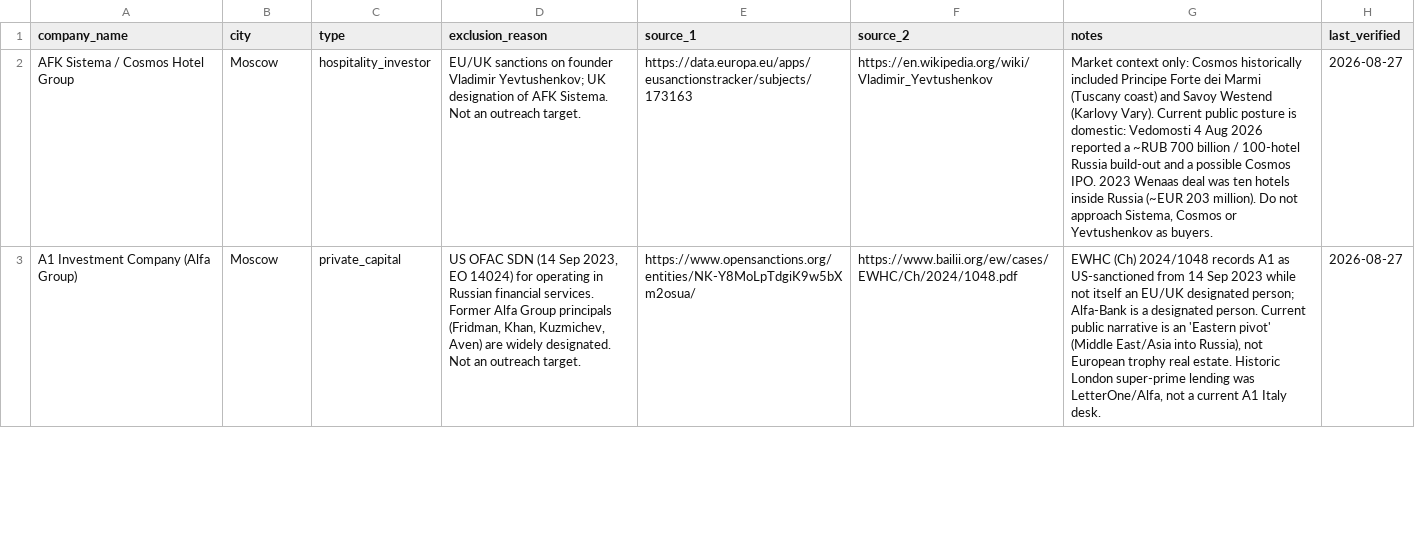
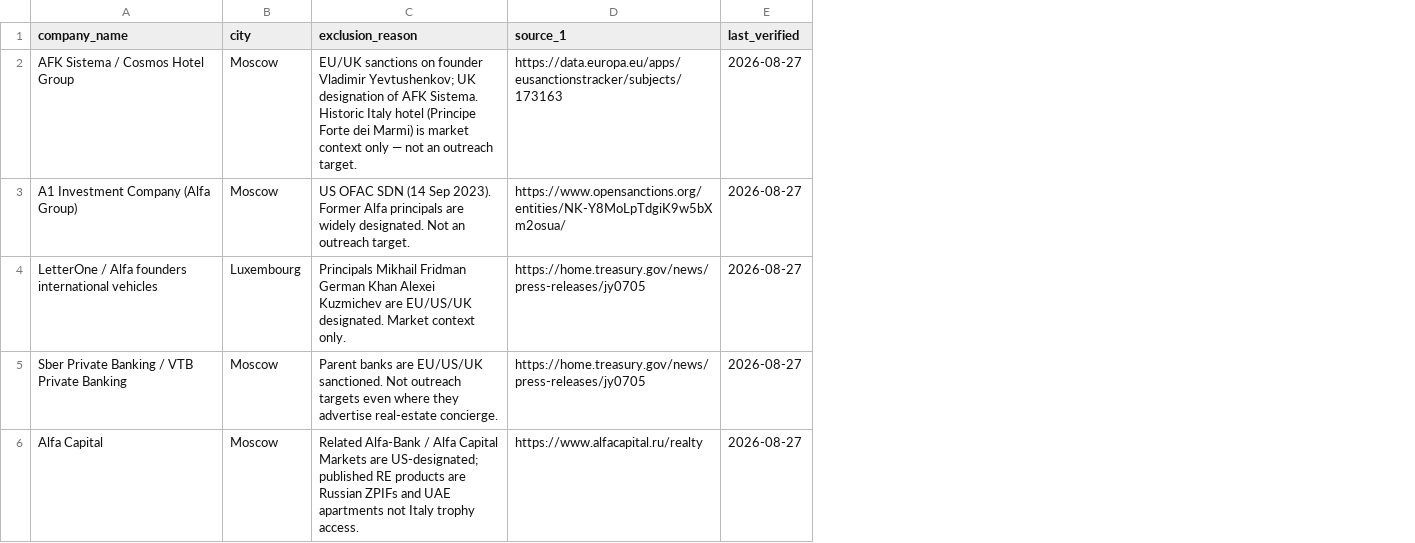
Before and after one commit to aiNicx/estate, a CSV file: data/real-estate-prospects/russia-excluded.csv, drawn as a sheet; only a part is shown; removed rows and columns are numbered as before the commit, all else as after; the diff covers the shown part only; the diff names each change by its address in the sheet, - before the commit and + after, or states it on an @@ line.

```diff
--- a/data/real-estate-prospects/russia-excluded.csv
+++ b/data/real-estate-prospects/russia-excluded.csv
-column C (type), rows 2-3: hospitality_investor | private_capital
-column F (source_2), rows 2-3: https://en.wikipedia.org/wiki/Vladimir_Yevtushenkov | https://www.bailii.org/ew/cases/EWHC/Ch/2024/1048.pdf
-column G (notes), rows 2-3: Market context only: Cosmos historically included Principe Forte dei Marmi (Tuscany coast) and Savoy Westend (Karlovy Vary). Current public posture is domestic: Vedomosti 4 Aug 2026 reported a ~RUB 700 billion / 100-hotel Russia build-out and a possible Cosmos IPO. 2023 Wenaas deal was ten hotels inside Russia (~EUR 203 million). Do not approach Sistema, Cosmos or Yevtushenkov as buyers. | EWHC (Ch) 2024/1048 records A1 as US-sanctioned from 14 Sep 2023 while not itself an EU/UK designated person; Alfa-Bank is a designated person. Current public narrative is an 'Eastern pivot' (Middle East/Asia into Russia), not European trophy real estate. Historic London super-prime lending was LetterOne/Alfa, not a current A1 Italy desk.
-C2 (exclusion_reason): …AFK Sistema. Not an outreach…
+C2 (exclusion_reason): …AFK Sistema. Historic Italy hotel (Principe Forte dei Marmi) is market context only — not an outreach…
-C3 (exclusion_reason): …(14 Sep 2023, EO 14024) for operating in Russian financial services. Former Alfa Group principals (Fridman, Khan, Kuzmichev, Aven) are widely…
+C3 (exclusion_reason): …(14 Sep 2023). Former Alfa principals are widely…
+row 4: LetterOne / Alfa founders international vehicles | Luxembourg | Principals Mikhail Fridman German Khan Alexei Kuzmichev are EU/US/UK designated. Market context only. | https://home.treasury.gov/news/press-releases/jy0705 | 2026-08-27
+row 5: Sber Private Banking / VTB Private Banking | Moscow | Parent banks are EU/US/UK sanctioned. Not outreach targets even where they advertise real-estate concierge. | https://home.treasury.gov/news/press-releases/jy0705 | 2026-08-27
+row 6: Alfa Capital | Moscow | Related Alfa-Bank / Alfa Capital Markets are US-designated; published RE products are Russian ZPIFs and UAE apartments not Italy trophy access. | https://www.alfacapital.ru/realty | 2026-08-27
```
Also changed, not shown: 11 added rows, 3 removed rows and 26 edited cells elsewhere in this file, 2 other files.
